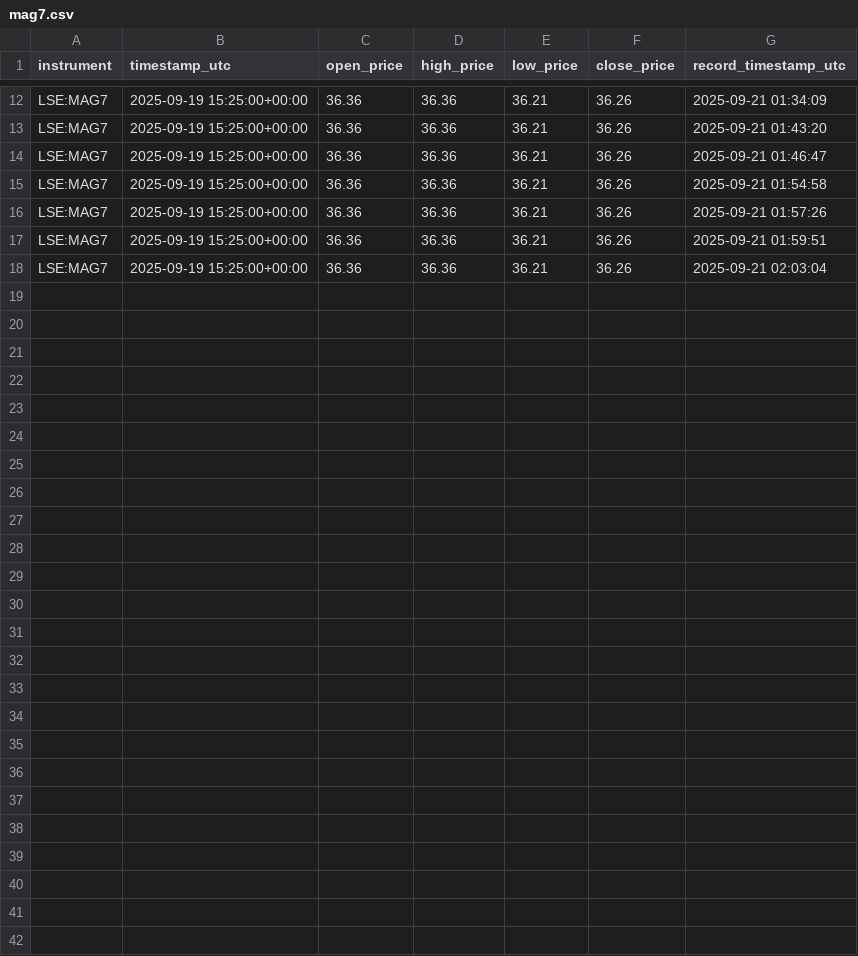
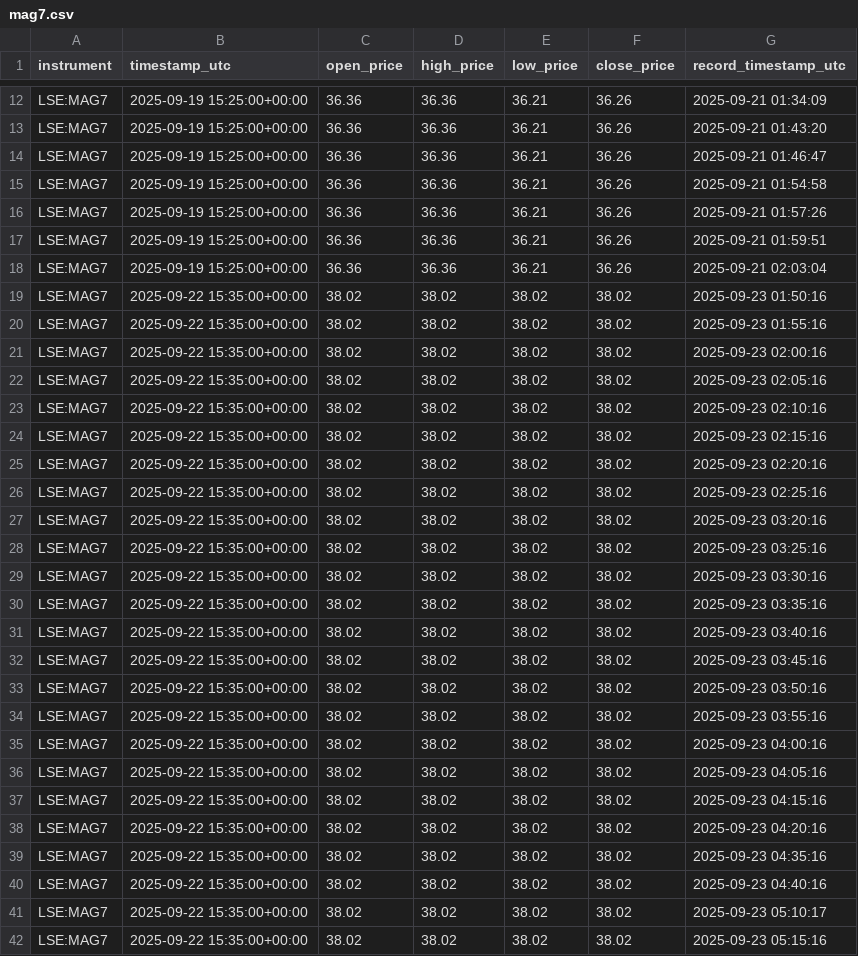
Before and after one commit to KhaledAShaheenTtu/Realtime-Trading-Monitoring, a CSV file: data/mag7.csv, drawn as a sheet; only a part is shown, gaps mark what is left out; the diff names each change by its address in the sheet, - before the commit and + after, or states it on an @@ line.

```diff
--- a/data/mag7.csv
+++ b/data/mag7.csv
+row 19: LSE:MAG7 | 2025-09-22 15:35:00+00:00 | 38.02 | 38.02 | 38.02 | 38.02 | 2025-09-23 01:50:16
+row 20: LSE:MAG7 | 2025-09-22 15:35:00+00:00 | 38.02 | 38.02 | 38.02 | 38.02 | 2025-09-23 01:55:16
+row 21: LSE:MAG7 | 2025-09-22 15:35:00+00:00 | 38.02 | 38.02 | 38.02 | 38.02 | 2025-09-23 02:00:16
+row 22: LSE:MAG7 | 2025-09-22 15:35:00+00:00 | 38.02 | 38.02 | 38.02 | 38.02 | 2025-09-23 02:05:16
+row 23: LSE:MAG7 | 2025-09-22 15:35:00+00:00 | 38.02 | 38.02 | 38.02 | 38.02 | 2025-09-23 02:10:16
+row 24: LSE:MAG7 | 2025-09-22 15:35:00+00:00 | 38.02 | 38.02 | 38.02 | 38.02 | 2025-09-23 02:15:16
+row 25: LSE:MAG7 | 2025-09-22 15:35:00+00:00 | 38.02 | 38.02 | 38.02 | 38.02 | 2025-09-23 02:20:16
+row 26: LSE:MAG7 | 2025-09-22 15:35:00+00:00 | 38.02 | 38.02 | 38.02 | 38.02 | 2025-09-23 02:25:16
+row 27: LSE:MAG7 | 2025-09-22 15:35:00+00:00 | 38.02 | 38.02 | 38.02 | 38.02 | 2025-09-23 03:20:16
+row 28: LSE:MAG7 | 2025-09-22 15:35:00+00:00 | 38.02 | 38.02 | 38.02 | 38.02 | 2025-09-23 03:25:16
+row 29: LSE:MAG7 | 2025-09-22 15:35:00+00:00 | 38.02 | 38.02 | 38.02 | 38.02 | 2025-09-23 03:30:16
+row 30: LSE:MAG7 | 2025-09-22 15:35:00+00:00 | 38.02 | 38.02 | 38.02 | 38.02 | 2025-09-23 03:35:16
+row 31: LSE:MAG7 | 2025-09-22 15:35:00+00:00 | 38.02 | 38.02 | 38.02 | 38.02 | 2025-09-23 03:40:16
+row 32: LSE:MAG7 | 2025-09-22 15:35:00+00:00 | 38.02 | 38.02 | 38.02 | 38.02 | 2025-09-23 03:45:16
+row 33: LSE:MAG7 | 2025-09-22 15:35:00+00:00 | 38.02 | 38.02 | 38.02 | 38.02 | 2025-09-23 03:50:16
+row 34: LSE:MAG7 | 2025-09-22 15:35:00+00:00 | 38.02 | 38.02 | 38.02 | 38.02 | 2025-09-23 03:55:16
+row 35: LSE:MAG7 | 2025-09-22 15:35:00+00:00 | 38.02 | 38.02 | 38.02 | 38.02 | 2025-09-23 04:00:16
+row 36: LSE:MAG7 | 2025-09-22 15:35:00+00:00 | 38.02 | 38.02 | 38.02 | 38.02 | 2025-09-23 04:05:16
+row 37: LSE:MAG7 | 2025-09-22 15:35:00+00:00 | 38.02 | 38.02 | 38.02 | 38.02 | 2025-09-23 04:15:16
+row 38: LSE:MAG7 | 2025-09-22 15:35:00+00:00 | 38.02 | 38.02 | 38.02 | 38.02 | 2025-09-23 04:20:16
+row 39: LSE:MAG7 | 2025-09-22 15:35:00+00:00 | 38.02 | 38.02 | 38.02 | 38.02 | 2025-09-23 04:35:16
+row 40: LSE:MAG7 | 2025-09-22 15:35:00+00:00 | 38.02 | 38.02 | 38.02 | 38.02 | 2025-09-23 04:40:16
+row 41: LSE:MAG7 | 2025-09-22 15:35:00+00:00 | 38.02 | 38.02 | 38.02 | 38.02 | 2025-09-23 05:10:17
+row 42: LSE:MAG7 | 2025-09-22 15:35:00+00:00 | 38.02 | 38.02 | 38.02 | 38.02 | 2025-09-23 05:15:16
```
Also changed, not shown: data/btcusdt.csv, data/sec_filings_combined.csv, 14 other files.
